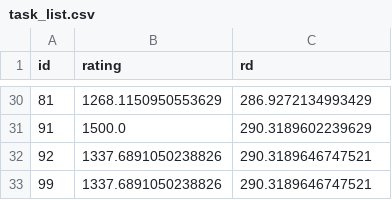
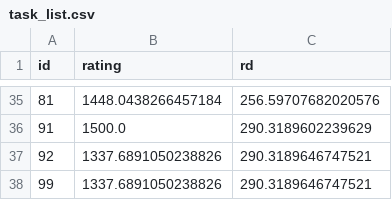
Before and after one commit to IslasGECI/prioritizator, a CSV file: data/task_list.csv, drawn as a sheet; only a part is shown, gaps mark what is left out; the diff covers the shown part only.

Commit message:
🗃 Update ratings

```diff
--- a/data/task_list.csv
+++ b/data/task_list.csv
@@ -30,2 +35,2 @@ id,rating,rd
-81,1268.1150950553629,286.9272134993429
+81,1448.0438266457184,256.59707682020576
 91,1500.0,290.3189602239629
```
Also changed, not shown: 5 added rows and 8 edited cells elsewhere in this file.
